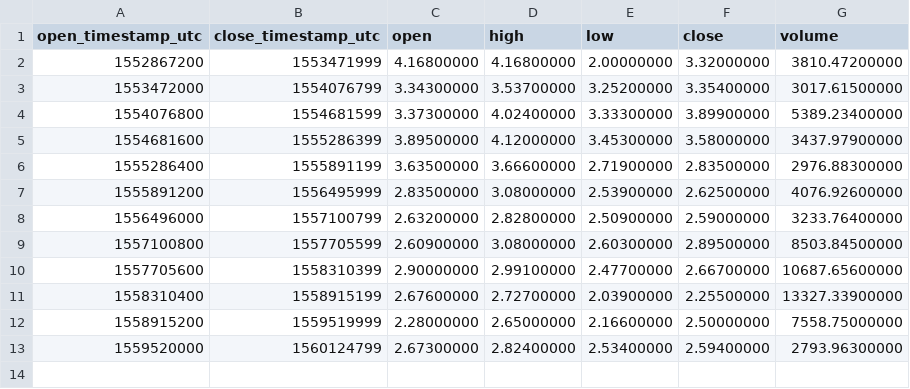
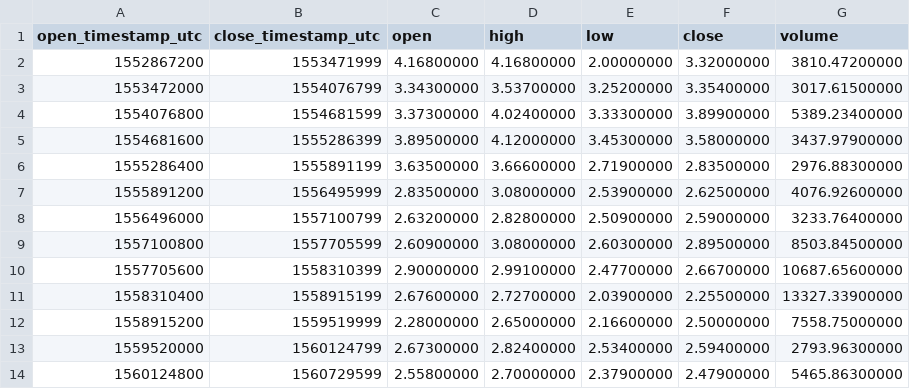
Before and after one commit to cryptobigbro/binance-ZECBNB, a CSV file: binance-ZECBNB-1w.csv, drawn as a sheet.

```diff
--- a/binance-ZECBNB-1w.csv
+++ b/binance-ZECBNB-1w.csv
@@ -13 +13,2 @@ open_timestamp_utc,close_timestamp_utc,open,high,low,close,volume
 1559520000,1560124799,2.67300000,2.82400000,2.53400000,2.59400000,2793.96300000
+1560124800,1560729599,2.55800000,2.70000000,2.37900000,2.47900000,5465.86300000
```
Also changed, not shown: binance-ZECBNB-1d.csv, binance-ZECBNB-1h.csv.
